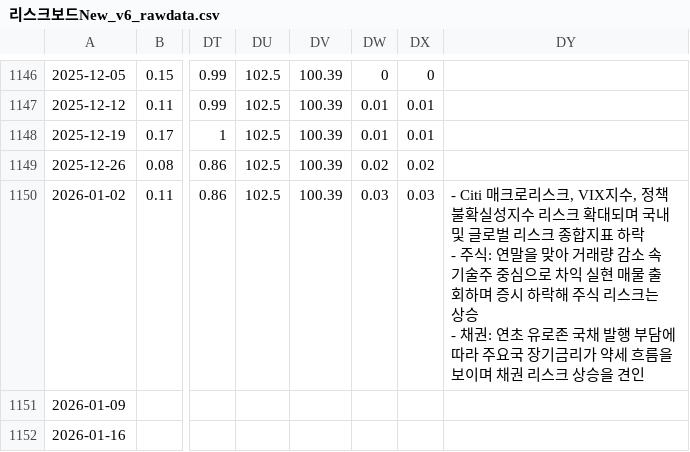
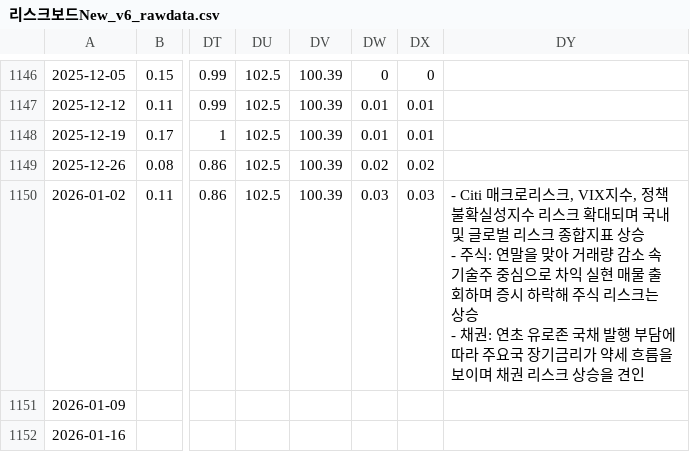
Before and after one commit to kis-dr/risk-board, a CSV file: data/리스크보드New_v6_rawdata.csv, drawn as a sheet; only a part is shown, gaps mark what is left out; ↵ is a line break in a cell; the diff names each change by its address in the sheet, - before the commit and + after, or states it on an @@ line.

Commit message:
Add files via upload

```diff
--- a/data/리스크보드New_v6_rawdata.csv
+++ b/data/리스크보드New_v6_rawdata.csv
-DY1150: …합지표 하락 ↵ - 주식…
+DY1150: …합지표 상승 ↵ - 주식…
```
